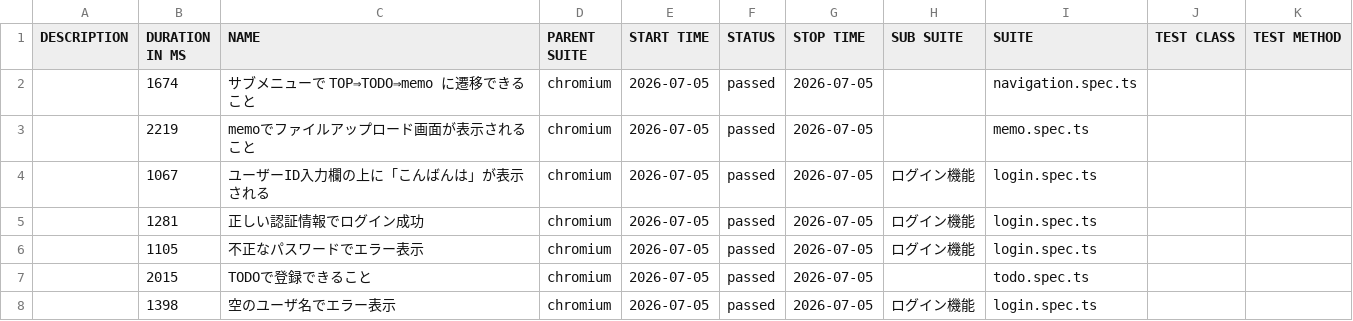
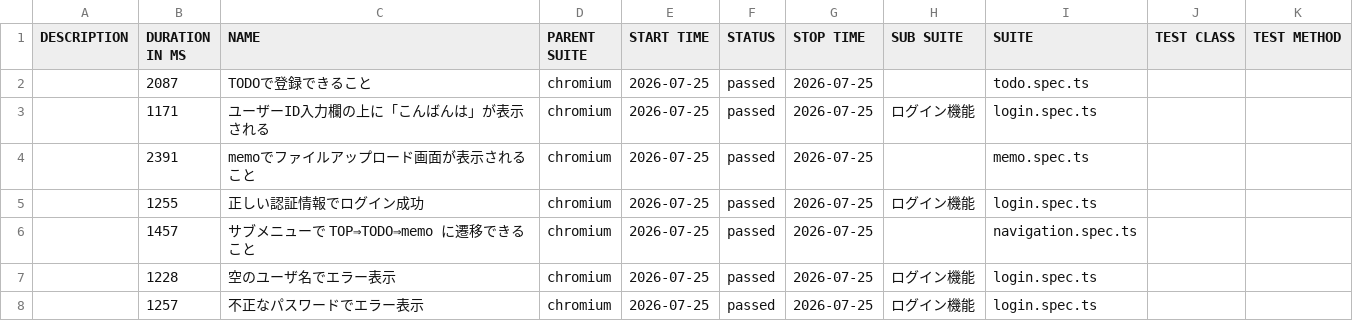
Before and after one commit to cocomomojo/test_app, a CSV file: allure/data/suites.csv, drawn as a sheet.

```diff
--- a/allure/data/suites.csv
+++ b/allure/data/suites.csv
@@ -1,8 +1,8 @@
 "DESCRIPTION","DURATION IN MS","NAME","PARENT SUITE","START TIME","STATUS","STOP TIME","SUB SUITE","SUITE","TEST CLASS","TEST METHOD"
-"","1674","サブメニューで TOP⇒TODO⇒memo に遷移できること","chromium","2026-07-05","passed","2026-07-05","","navigation.spec.ts","",""
-"","2219","memoでファイルアップロード画面が表示されること","chromium","2026-07-05","passed","2026-07-05","","memo.spec.ts","",""
-"","1067","ユーザーID入力欄の上に「こんばんは」が表示される","chromium","2026-07-05","passed","2026-07-05","ログイン機能","login.spec.ts","",""
-"","1281","正しい認証情報でログイン成功","chromium","2026-07-05","passed","2026-07-05","ログイン機能","login.spec.ts","",""
-"","1105","不正なパスワードでエラー表示","chromium","2026-07-05","passed","2026-07-05","ログイン機能","login.spec.ts","",""
-"","2015","TODOで登録できること","chromium","2026-07-05","passed","2026-07-05","","todo.spec.ts","",""
-"","1398","空のユーザ名でエラー表示","chromium","2026-07-05","passed","2026-07-05","ログイン機能","login.spec.ts","",""
+"","2087","TODOで登録できること","chromium","2026-07-25","passed","2026-07-25","","todo.spec.ts","",""
+"","1171","ユーザーID入力欄の上に「こんばんは」が表示される","chromium","2026-07-25","passed","2026-07-25","ログイン機能","login.spec.ts","",""
+"","2391","memoでファイルアップロード画面が表示されること","chromium","2026-07-25","passed","2026-07-25","","memo.spec.ts","",""
+"","1255","正しい認証情報でログイン成功","chromium","2026-07-25","passed","2026-07-25","ログイン機能","login.spec.ts","",""
+"","1457","サブメニューで TOP⇒TODO⇒memo に遷移できること","chromium","2026-07-25","passed","2026-07-25","","navigation.spec.ts","",""
+"","1228","空のユーザ名でエラー表示","chromium","2026-07-25","passed","2026-07-25","ログイン機能","login.spec.ts","",""
+"","1257","不正なパスワードでエラー表示","chromium","2026-07-25","passed","2026-07-25","ログイン機能","login.spec.ts","",""
```
Also changed, not shown: 28 other files.
